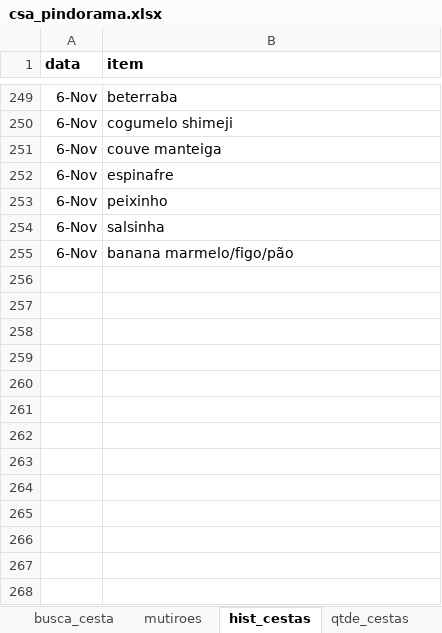
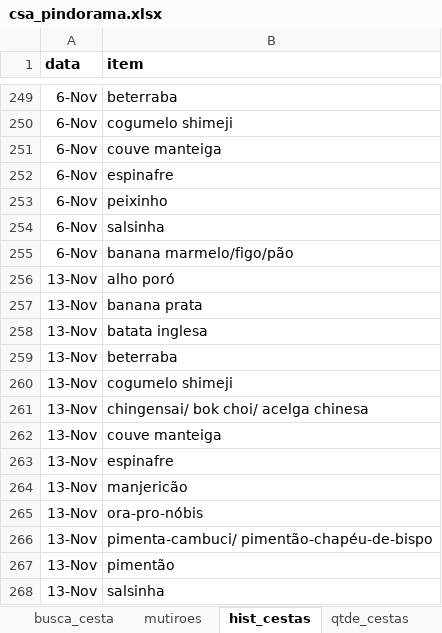
Before and after one commit to renato-favarin/web_app_CSA, an Excel workbook: data/csa_pindorama.xlsx, sheet hist_cestas, drawn as a sheet; only a part is shown, gaps mark what is left out; values as stored, in another font and other column widths than the file's, no borders; the diff names each change by its address in the sheet, - before the commit and + after, or states it on an @@ line.

Commit message:
upd da base

```diff
--- a/data/csa_pindorama.xlsx (sheet hist_cestas)
+++ b/data/csa_pindorama.xlsx (sheet hist_cestas)
+row 256: 13-Nov | alho poró
+row 257: 13-Nov | banana prata
+row 258: 13-Nov | batata inglesa
+row 259: 13-Nov | beterraba
+row 260: 13-Nov | cogumelo shimeji
+row 261: 13-Nov | chingensai/ bok choi/ acelga chinesa
+row 262: 13-Nov | couve manteiga
+row 263: 13-Nov | espinafre
+row 264: 13-Nov | manjericão
+row 265: 13-Nov | ora-pro-nóbis
+row 266: 13-Nov | pimenta-cambuci/ pimentão-chapéu-de-bispo
+row 267: 13-Nov | pimentão
+row 268: 13-Nov | salsinha
```
Also changed, not shown: sheet produtos, sheet busca_cesta.
